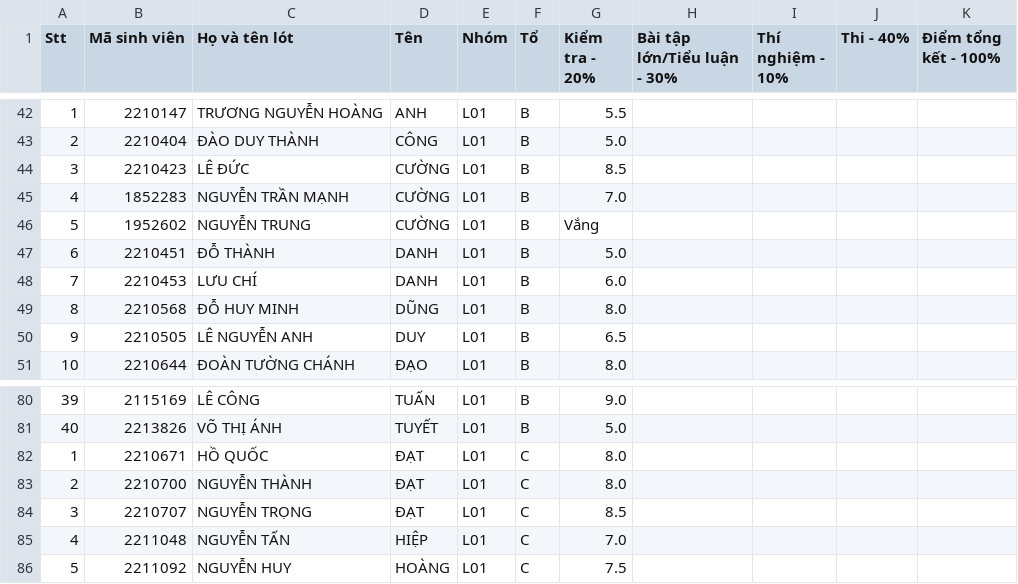
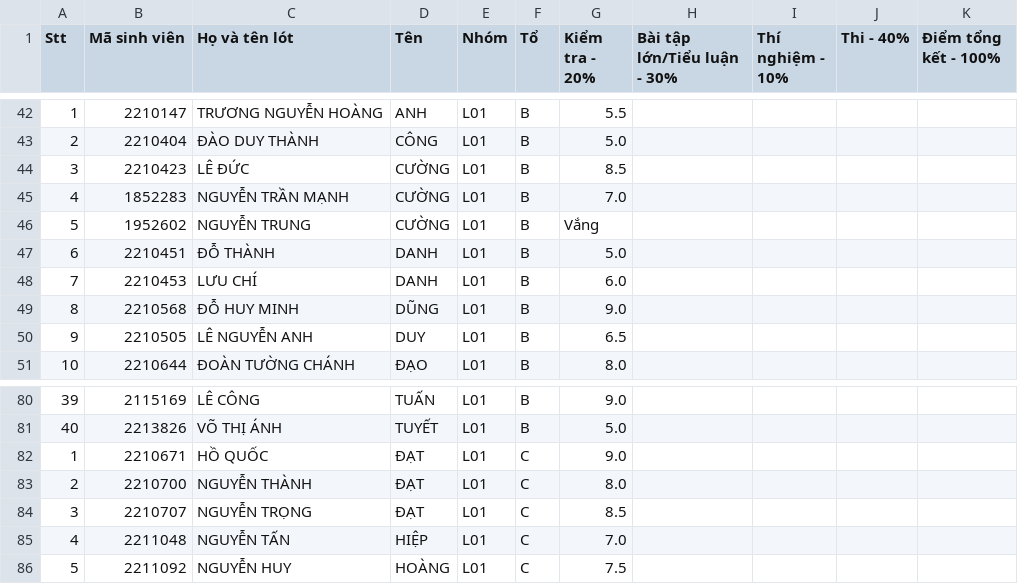
Before and after one commit to ThanhBinhTran/ThanhBinhTran.github.io, a CSV file: DigitalSystemDesignHDLScore/2023_HK222/allscores.csv, drawn as a sheet; only a part is shown, gaps mark what is left out.

Commit message:
update web features

```diff
--- a/DigitalSystemDesignHDLScore/2023_HK222/allscores.csv
+++ b/DigitalSystemDesignHDLScore/2023_HK222/allscores.csv
@@ -48,3 +48,3 @@ Stt,Mã sinh viên,Họ và tên lót,Tên,Nhóm,Tổ,Kiểm tra - 20%,Bài tậ
 7,2210453,LƯU CHÍ,DANH,L01,B,6.0,,,,
-8,2210568,ĐỖ HUY MINH,DŨNG,L01,B,8.0,,,,
+8,2210568,ĐỖ HUY MINH,DŨNG,L01,B,9.0,,,,
 9,2210505,LÊ NGUYỄN ANH,DUY,L01,B,6.5,,,,
@@ -81,3 +81,3 @@ Stt,Mã sinh viên,Họ và tên lót,Tên,Nhóm,Tổ,Kiểm tra - 20%,Bài tậ
 40,2213826,VÕ THỊ ÁNH,TUYẾT,L01,B,5.0,,,,
-1,2210671,HỒ QUỐC,ĐẠT,L01,C,8.0,,,,
+1,2210671,HỒ QUỐC,ĐẠT,L01,C,9.0,,,,
 2,2210700,NGUYỄN THÀNH,ĐẠT,L01,C,8.0,,,,
```
